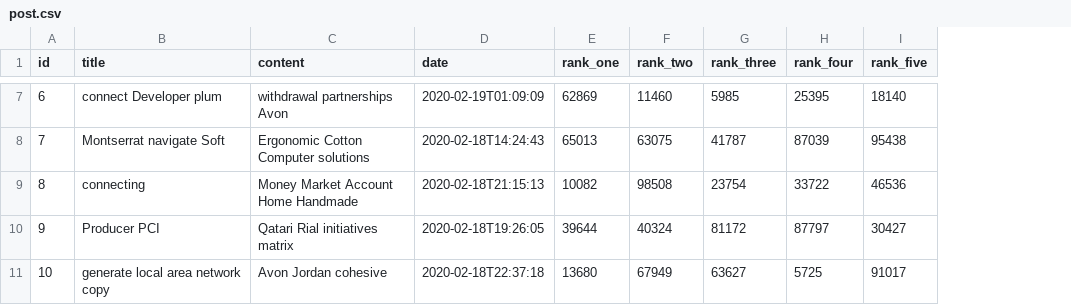
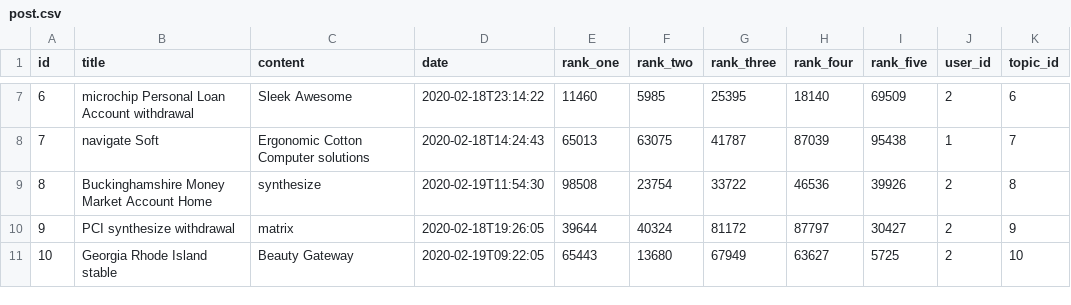
Before and after one commit to armper/overheardclub, a CSV file: src/main/resources/config/liquibase/fake-data/post.csv, drawn as a sheet; only a part is shown, gaps mark what is left out; the diff covers the shown part only; the diff names each change by its address in the sheet, - before the commit and + after, or states it on an @@ line.

```diff
--- a/src/main/resources/config/liquibase/fake-data/post.csv
+++ b/src/main/resources/config/liquibase/fake-data/post.csv
+column J (user_id), rows 7-11: 2 | 1 | 2 | 2 | 2
+column K (topic_id), rows 7-11: 6 | 7 | 8 | 9 | 10
-B7 (title): connect Developer plum
+B7 (title): microchip Personal Loan Account withdrawal
-C7 (content): withdrawal partnerships Avon
+C7 (content): Sleek Awesome
-D7 (date): 2020-02-19T01:09:09
+D7 (date): 2020-02-18T23:14:22
-E7 (rank_one): 62869
+E7 (rank_one): 11460
-F7 (rank_two): 11460
+F7 (rank_two): 5985
-G7 (rank_three): 5985
+G7 (rank_three): 25395
-H7 (rank_four): 25395
+H7 (rank_four): 18140
-I7 (rank_five): 18140
+I7 (rank_five): 69509
-B8 (title): Montserrat navigate Soft
+B8 (title): navigate Soft
-B9 (title): connecting
+B9 (title): Buckinghamshire Money Market Account Home
-C9 (content): Money Market Account Home Handmade
+C9 (content): synthesize
-D9 (date): 2020-02-18T21:15:13
+D9 (date): 2020-02-19T11:54:30
-E9 (rank_one): 10082
+E9 (rank_one): 98508
-F9 (rank_two): 98508
+F9 (rank_two): 23754
-G9 (rank_three): 23754
+G9 (rank_three): 33722
-H9 (rank_four): 33722
+H9 (rank_four): 46536
-I9 (rank_five): 46536
+I9 (rank_five): 39926
-B10 (title): Producer PCI
+B10 (title): PCI synthesize withdrawal
-C10 (content): Qatari Rial initiatives matrix
+C10 (content): matrix
-B11 (title): generate local area network copy
+B11 (title): Georgia Rhode Island stable
-C11 (content): Avon Jordan cohesive
+C11 (content): Beauty Gateway
-D11 (date): 2020-02-18T22:37:18
+D11 (date): 2020-02-19T09:22:05
-E11 (rank_one): 13680
+E11 (rank_one): 65443
-F11 (rank_two): 67949
+F11 (rank_two): 13680
-G11 (rank_three): 63627
+G11 (rank_three): 67949
-H11 (rank_four): 5725
+H11 (rank_four): 63627
-I11 (rank_five): 91017
+I11 (rank_five): 5725
```
Also changed, not shown: 26 edited cells elsewhere in this file, src/main/resources/config/liquibase/fake-data/overheard_comment.csv, src/main/resources/config/liquibase/fake-data/topic.csv, 44 other files.
